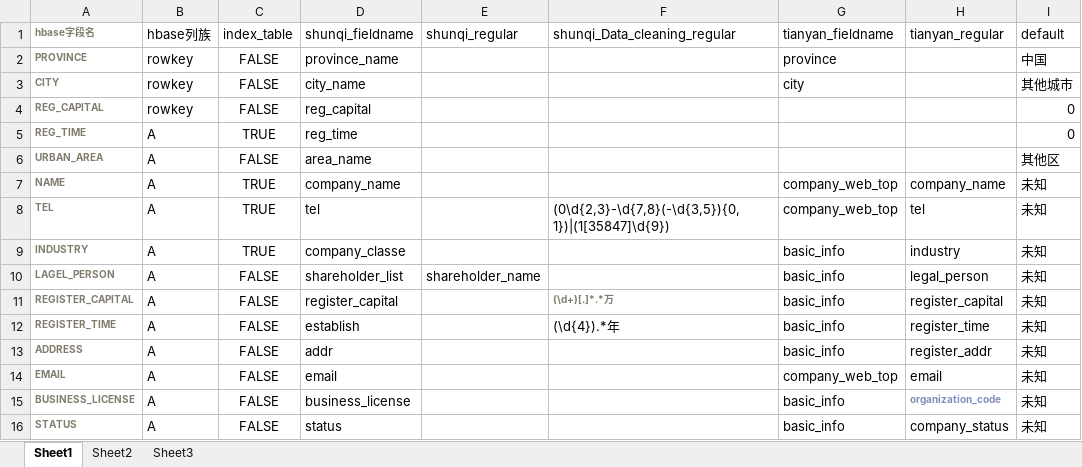
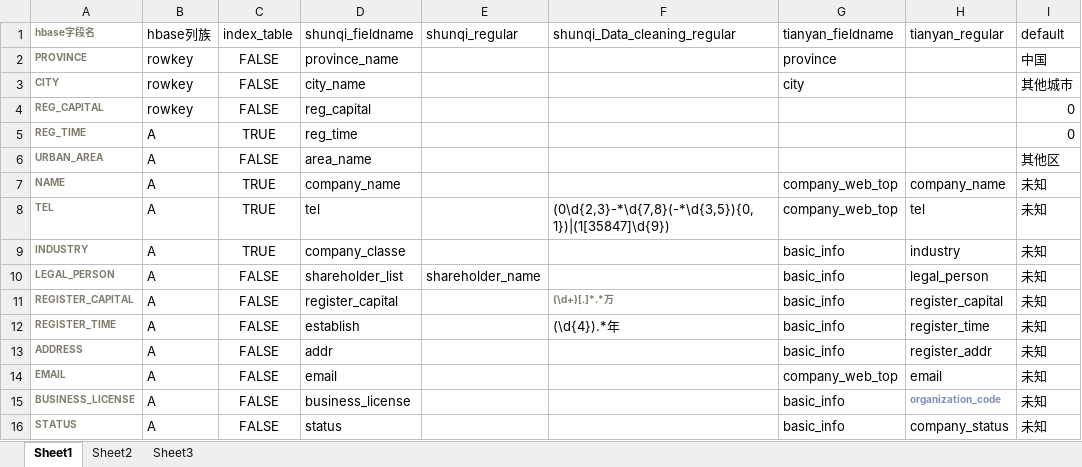
Before and after one commit to 17714196157/webapi_mongodb_search, an Excel workbook: service/config/file_map.xlsx, sheet Sheet1, drawn as a sheet; only a part is shown; values as stored, in another font and other column widths than the file's, no borders; the diff names each change by its address in the sheet, - before the commit and + after, or states it on an @@ line.

Commit message:
modify field name

```diff
--- a/service/config/file_map.xlsx (sheet Sheet1)
+++ b/service/config/file_map.xlsx (sheet Sheet1)
-F8 (shunqi_Data_cleaning_regular): (0\d{2,3}-\d{7,8}(-\d{3,5}){0,1})|(1[35847]\d{9})
+F8 (shunqi_Data_cleaning_regular): (0\d{2,3}-*\d{7,8}(-*\d{3,5}){0,1})|(1[35847]\d{9})
-A10 (hbase字段名): LAGEL_PERSON
+A10 (hbase字段名): LEGAL_PERSON
```
Also changed, not shown: 2 other files.
